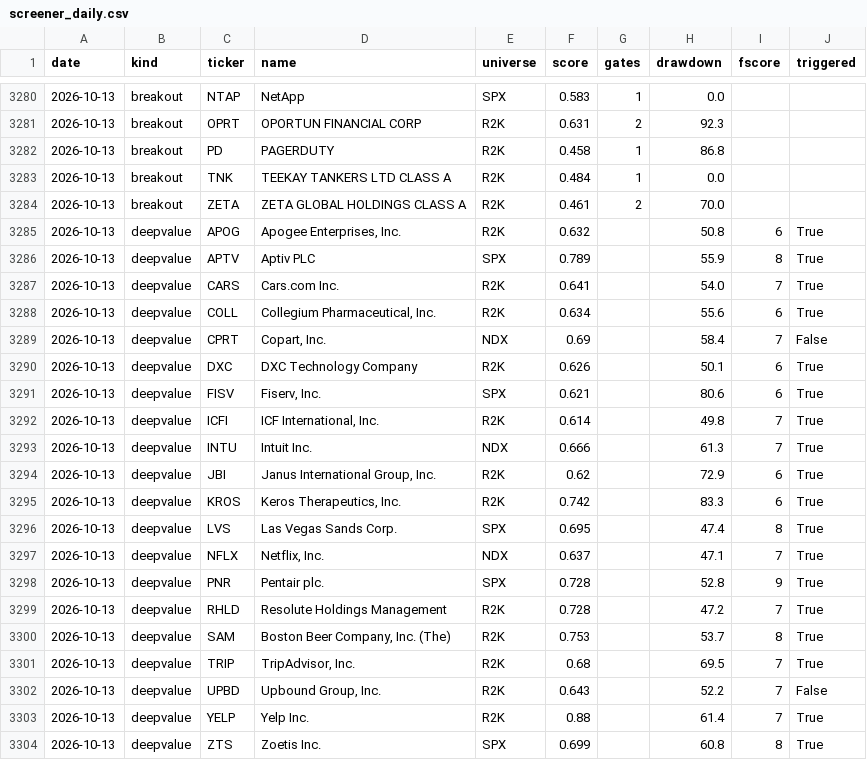
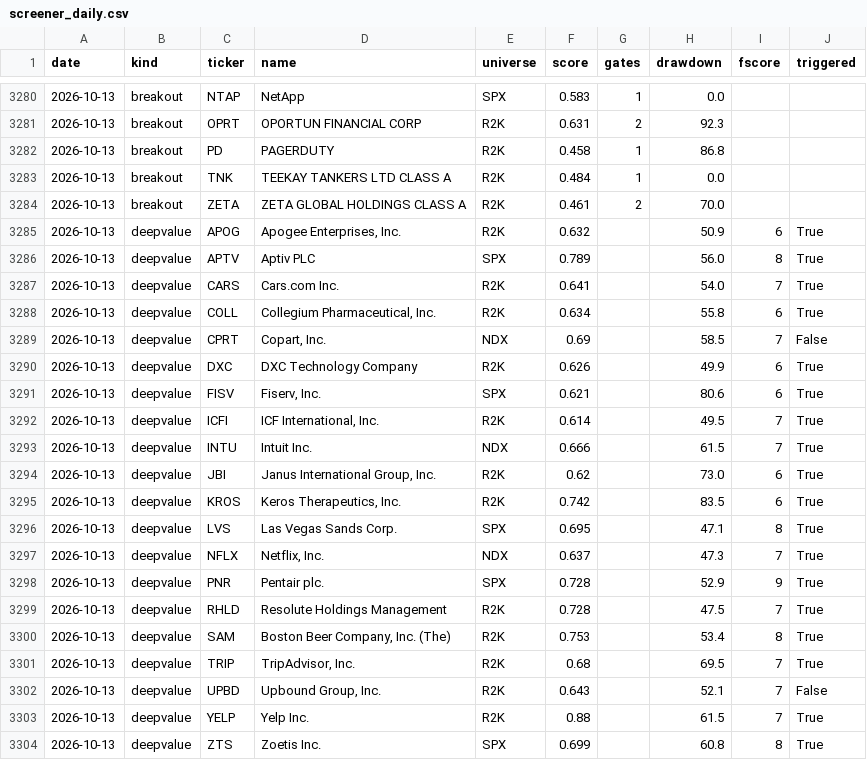
Before and after one commit to panzeeeeee/researchdashboard, a CSV file: history/screener_daily.csv, drawn as a sheet; only a part is shown, gaps mark what is left out.

```diff
--- a/history/screener_daily.csv
+++ b/history/screener_daily.csv
@@ -3284,21 +3284,21 @@ date,kind,ticker,name,universe,score,gates,drawdown,fscore,triggered
 2026-10-13,breakout,ZETA,ZETA GLOBAL HOLDINGS CLASS A,R2K,0.461,2,70.0,,
-2026-10-13,deepvalue,APOG,"Apogee Enterprises, Inc.",R2K,0.632,,50.8,6,True
-2026-10-13,deepvalue,APTV,Aptiv PLC,SPX,0.789,,55.9,8,True
+2026-10-13,deepvalue,APOG,"Apogee Enterprises, Inc.",R2K,0.632,,50.9,6,True
+2026-10-13,deepvalue,APTV,Aptiv PLC,SPX,0.789,,56.0,8,True
 2026-10-13,deepvalue,CARS,Cars.com Inc.,R2K,0.641,,54.0,7,True
-2026-10-13,deepvalue,COLL,"Collegium Pharmaceutical, Inc.",R2K,0.634,,55.6,6,True
-2026-10-13,deepvalue,CPRT,"Copart, Inc.",NDX,0.69,,58.4,7,False
-2026-10-13,deepvalue,DXC,DXC Technology Company,R2K,0.626,,50.1,6,True
+2026-10-13,deepvalue,COLL,"Collegium Pharmaceutical, Inc.",R2K,0.634,,55.8,6,True
+2026-10-13,deepvalue,CPRT,"Copart, Inc.",NDX,0.69,,58.5,7,False
+2026-10-13,deepvalue,DXC,DXC Technology Company,R2K,0.626,,49.9,6,True
 2026-10-13,deepvalue,FISV,"Fiserv, Inc.",SPX,0.621,,80.6,6,True
-2026-10-13,deepvalue,ICFI,"ICF International, Inc.",R2K,0.614,,49.8,7,True
-2026-10-13,deepvalue,INTU,Intuit Inc.,NDX,0.666,,61.3,7,True
-2026-10-13,deepvalue,JBI,"Janus International Group, Inc.",R2K,0.62,,72.9,6,True
-2026-10-13,deepvalue,KROS,"Keros Therapeutics, Inc.",R2K,0.742,,83.3,6,True
-2026-10-13,deepvalue,LVS,Las Vegas Sands Corp.,SPX,0.695,,47.4,8,True
-2026-10-13,deepvalue,NFLX,"Netflix, Inc.",NDX,0.637,,47.1,7,True
-2026-10-13,deepvalue,PNR,Pentair plc.,SPX,0.728,,52.8,9,True
-2026-10-13,deepvalue,RHLD,Resolute Holdings Management,R2K,0.728,,47.2,7,True
-2026-10-13,deepvalue,SAM,"Boston Beer Company, Inc. (The)",R2K,0.753,,53.7,8,True
+2026-10-13,deepvalue,ICFI,"ICF International, Inc.",R2K,0.614,,49.5,7,True
+2026-10-13,deepvalue,INTU,Intuit Inc.,NDX,0.666,,61.5,7,True
+2026-10-13,deepvalue,JBI,"Janus International Group, Inc.",R2K,0.62,,73.0,6,True
+2026-10-13,deepvalue,KROS,"Keros Therapeutics, Inc.",R2K,0.742,,83.5,6,True
+2026-10-13,deepvalue,LVS,Las Vegas Sands Corp.,SPX,0.695,,47.1,8,True
+2026-10-13,deepvalue,NFLX,"Netflix, Inc.",NDX,0.637,,47.3,7,True
+2026-10-13,deepvalue,PNR,Pentair plc.,SPX,0.728,,52.9,9,True
+2026-10-13,deepvalue,RHLD,Resolute Holdings Management,R2K,0.728,,47.5,7,True
+2026-10-13,deepvalue,SAM,"Boston Beer Company, Inc. (The)",R2K,0.753,,53.4,8,True
 2026-10-13,deepvalue,TRIP,"TripAdvisor, Inc.",R2K,0.68,,69.5,7,True
-2026-10-13,deepvalue,UPBD,"Upbound Group, Inc.",R2K,0.643,,52.2,7,False
-2026-10-13,deepvalue,YELP,Yelp Inc.,R2K,0.88,,61.4,7,True
+2026-10-13,deepvalue,UPBD,"Upbound Group, Inc.",R2K,0.643,,52.1,7,False
+2026-10-13,deepvalue,YELP,Yelp Inc.,R2K,0.88,,61.5,7,True
 2026-10-13,deepvalue,ZTS,Zoetis Inc.,SPX,0.699,,60.8,8,True
```
Also changed, not shown: history/market_daily.csv, 29 other files.
